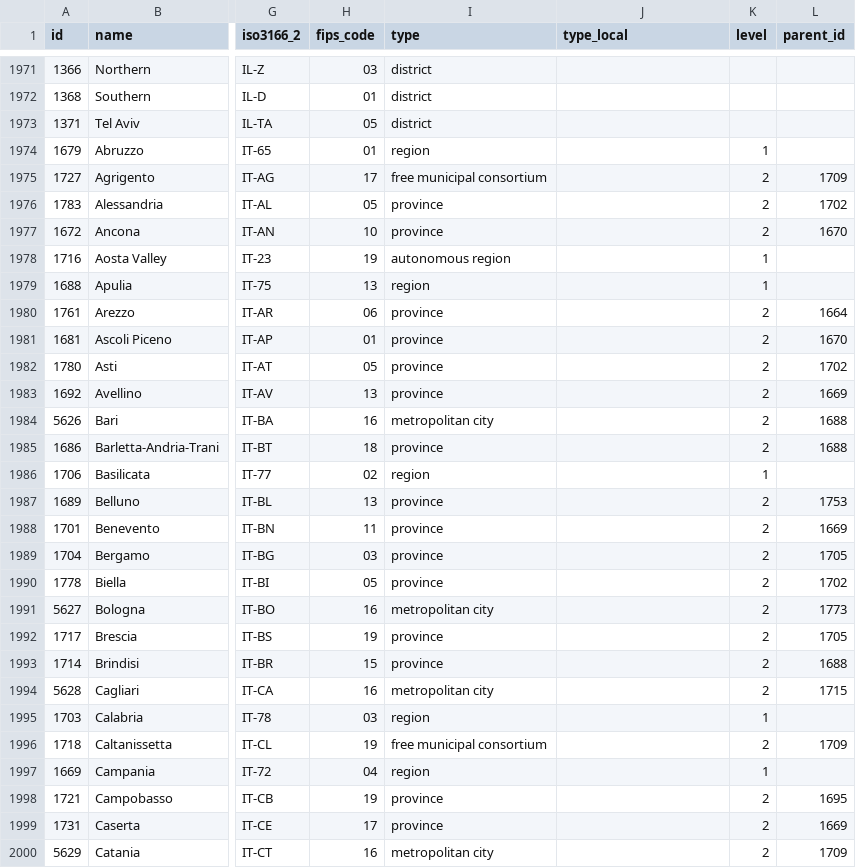
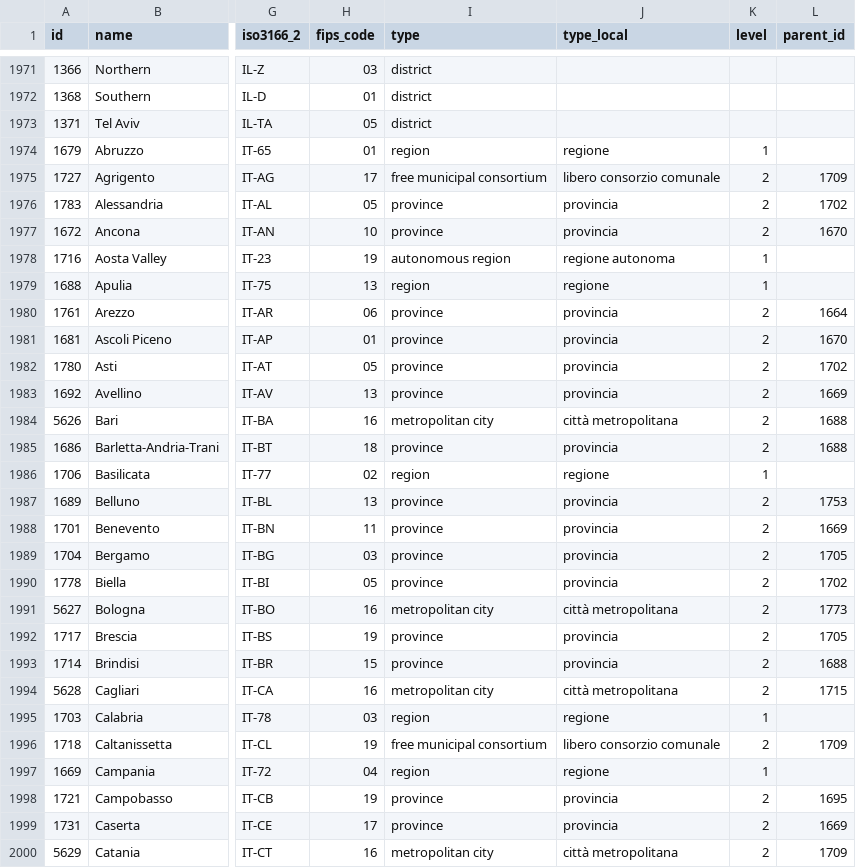
Before and after one commit to dr5hn/countries-states-cities-database, a CSV file: csv/states.csv, drawn as a sheet; only a part is shown, gaps mark what is left out; the diff covers the shown part only; the diff names each change by its address in the sheet, - before the commit and + after, or states it on an @@ line.

```diff
--- a/csv/states.csv
+++ b/csv/states.csv
-J1974 (type_local): (empty)
+J1974 (type_local): regione
-J1975 (type_local): (empty)
+J1975 (type_local): libero consorzio comunale
-J1976:J1977 (type_local): (empty)
+J1976:J1977 (type_local): provincia
-J1978 (type_local): (empty)
+J1978 (type_local): regione autonoma
-J1979 (type_local): (empty)
+J1979 (type_local): regione
-J1980:J1983 (type_local): (empty)
+J1980:J1983 (type_local): provincia
-J1984 (type_local): (empty)
+J1984 (type_local): città metropolitana
-J1985 (type_local): (empty)
+J1985 (type_local): provincia
-J1986 (type_local): (empty)
+J1986 (type_local): regione
-J1987:J1990 (type_local): (empty)
+J1987:J1990 (type_local): provincia
-J1991 (type_local): (empty)
+J1991 (type_local): città metropolitana
-J1992:J1993 (type_local): (empty)
+J1992:J1993 (type_local): provincia
-J1994 (type_local): (empty)
+J1994 (type_local): città metropolitana
-J1995 (type_local): (empty)
+J1995 (type_local): regione
-J1996 (type_local): (empty)
+J1996 (type_local): libero consorzio comunale
-J1997 (type_local): (empty)
+J1997 (type_local): regione
-J1998:J1999 (type_local): (empty)
+J1998:J1999 (type_local): provincia
-J2000 (type_local): (empty)
+J2000 (type_local): città metropolitana
```
Also changed, not shown: 164 edited cells elsewhere in this file, 19 other files.
